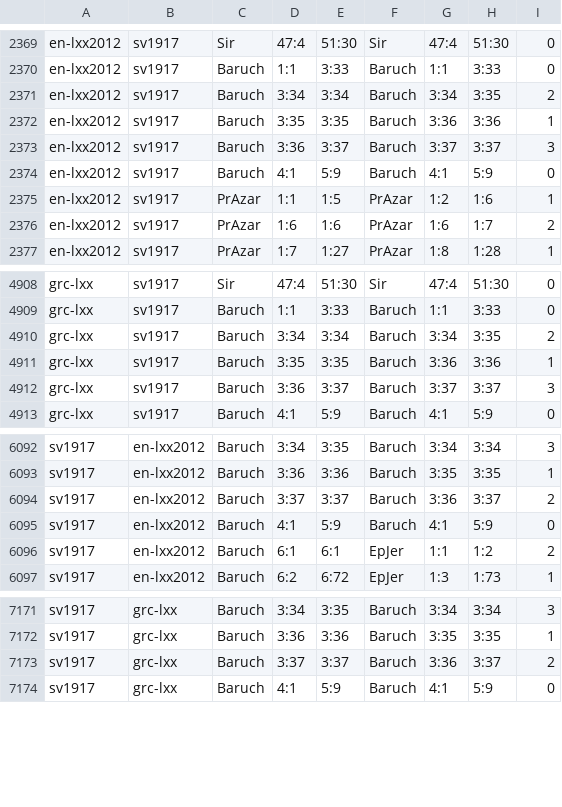
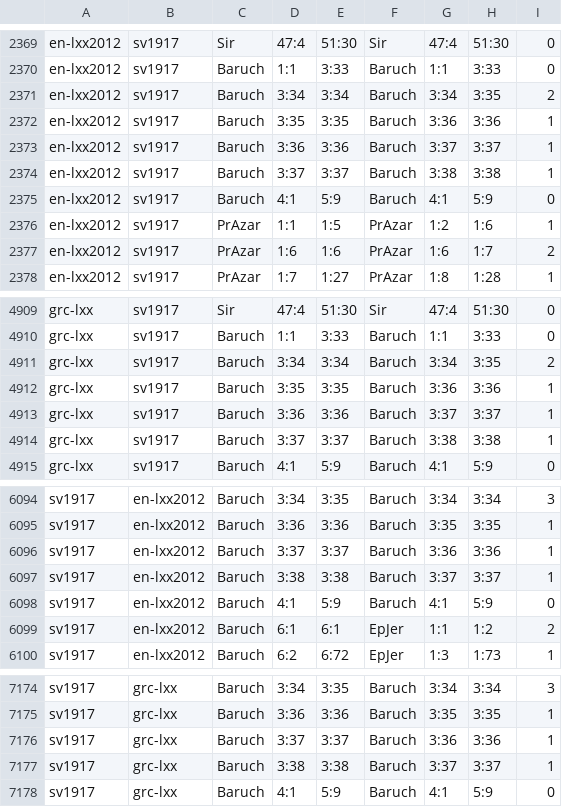
Before and after one commit to jsjoberg/perikop, a TSV file: resources/corpus/alignment.tsv, drawn as a sheet; only a part is shown, gaps mark what is left out.

Commit message:
Verify all Baruch chapters and restore verse 3:38

```diff
--- a/resources/corpus/alignment.tsv
+++ b/resources/corpus/alignment.tsv
@@ -2372,3 +2372,4 @@ en-lxx2012	sv1917	Baruch	3:34	3:34	Baruch	3:34	3:35	2
 en-lxx2012	sv1917	Baruch	3:35	3:35	Baruch	3:36	3:36	1
-en-lxx2012	sv1917	Baruch	3:36	3:37	Baruch	3:37	3:37	3
+en-lxx2012	sv1917	Baruch	3:36	3:36	Baruch	3:37	3:37	1
+en-lxx2012	sv1917	Baruch	3:37	3:37	Baruch	3:38	3:38	1
 en-lxx2012	sv1917	Baruch	4:1	5:9	Baruch	4:1	5:9	0
@@ -4911,3 +4912,4 @@ grc-lxx	sv1917	Baruch	3:34	3:34	Baruch	3:34	3:35	2
 grc-lxx	sv1917	Baruch	3:35	3:35	Baruch	3:36	3:36	1
-grc-lxx	sv1917	Baruch	3:36	3:37	Baruch	3:37	3:37	3
+grc-lxx	sv1917	Baruch	3:36	3:36	Baruch	3:37	3:37	1
+grc-lxx	sv1917	Baruch	3:37	3:37	Baruch	3:38	3:38	1
 grc-lxx	sv1917	Baruch	4:1	5:9	Baruch	4:1	5:9	0
@@ -6093,3 +6095,4 @@ sv1917	en-lxx2012	Baruch	3:34	3:35	Baruch	3:34	3:34	3
 sv1917	en-lxx2012	Baruch	3:36	3:36	Baruch	3:35	3:35	1
-sv1917	en-lxx2012	Baruch	3:37	3:37	Baruch	3:36	3:37	2
+sv1917	en-lxx2012	Baruch	3:37	3:37	Baruch	3:36	3:36	1
+sv1917	en-lxx2012	Baruch	3:38	3:38	Baruch	3:37	3:37	1
 sv1917	en-lxx2012	Baruch	4:1	5:9	Baruch	4:1	5:9	0
@@ -7172,3 +7175,4 @@ sv1917	grc-lxx	Baruch	3:34	3:35	Baruch	3:34	3:34	3
 sv1917	grc-lxx	Baruch	3:36	3:36	Baruch	3:35	3:35	1
-sv1917	grc-lxx	Baruch	3:37	3:37	Baruch	3:36	3:37	2
+sv1917	grc-lxx	Baruch	3:37	3:37	Baruch	3:36	3:36	1
+sv1917	grc-lxx	Baruch	3:38	3:38	Baruch	3:37	3:37	1
 sv1917	grc-lxx	Baruch	4:1	5:9	Baruch	4:1	5:9	0
```
Also changed, not shown: resources/corpus/input/sv1921-apokryfer.tsv, resources/lexicon/sv1917-words.tsv, 10 other files.
